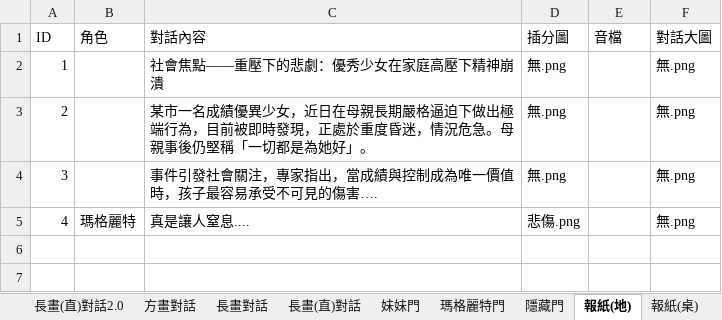
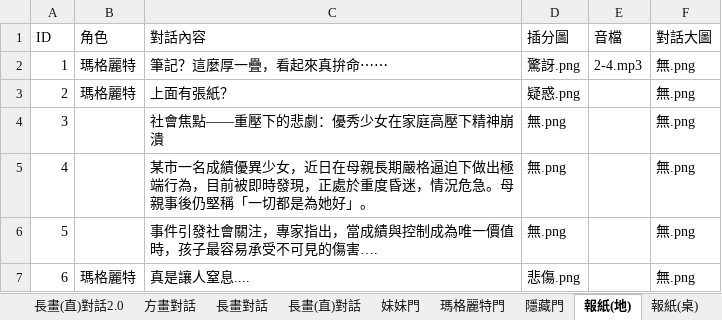
Before and after one commit to YUHAN9302/six, an Excel workbook: Assets/StreamingAssets/Dialog.xlsx, sheet 報紙(地), drawn as a sheet; values as stored, in another font and other column widths than the file's, no borders; the diff names each change by its address in the sheet, - before the commit and + after, or states it on an @@ line.

Commit message:
修改對話

```diff
--- a/Assets/StreamingAssets/Dialog.xlsx (sheet 報紙(地))
+++ b/Assets/StreamingAssets/Dialog.xlsx (sheet 報紙(地))
-B2:B3 (角色): (empty)
+B2:B3 (角色): 瑪格麗特
-C2 (對話內容): 社會焦點——重壓下的悲劇：優秀少女在家庭高壓下精神崩潰
+C2 (對話內容): 筆記？這麼厚一疊，看起來真拚命⋯⋯
-D2 (插分圖): 無.png
+D2 (插分圖): 驚訝.png
-E2 (音檔): (empty)
+E2 (音檔): 2-4.mp3
-C3 (對話內容): 某市一名成績優異少女，近日在母親長期嚴格逼迫下做出極端行為，目前被即時發現，正處於重度昏迷，情況危急。母親事後仍堅稱「一切都是為她好」。
+C3 (對話內容): 上面有張紙？
-D3 (插分圖): 無.png
+D3 (插分圖): 疑惑.png
-C4 (對話內容): 事件引發社會關注，專家指出，當成績與控制成為唯一價值時，孩子最容易承受不可見的傷害….
+C4 (對話內容): 社會焦點——重壓下的悲劇：優秀少女在家庭高壓下精神崩潰
-B5 (角色): 瑪格麗特
+B5 (角色): (empty)
-C5 (對話內容): 真是讓人窒息....
+C5 (對話內容): 某市一名成績優異少女，近日在母親長期嚴格逼迫下做出極端行為，目前被即時發現，正處於重度昏迷，情況危急。母親事後仍堅稱「一切都是為她好」。
-D5 (插分圖): 悲傷.png
+D5 (插分圖): 無.png
+row 6: 5 |  | 事件引發社會關注，專家指出，當成績與控制成為唯一價值時，孩子最容易承受不可見的傷害…. | 無.png |  | 無.png
+row 7: 6 | 瑪格麗特 | 真是讓人窒息.... | 悲傷.png |  | 無.png
```
Also changed, not shown: sheet 全家福.
